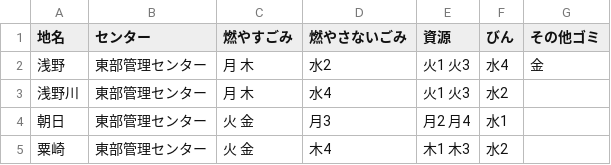
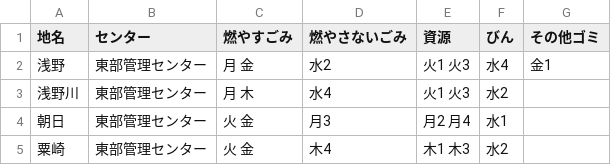
Before and after one commit to moriya-spending/5374, a CSV file: data/area_days.csv, drawn as a sheet; only a part is shown.

Commit message:
Mod area_days.csv

```diff
--- a/data/area_days.csv
+++ b/data/area_days.csv
@@ -1,3 +1,3 @@
 地名,センター,燃やすごみ,燃やさないごみ,資源,びん,その他ゴミ
-浅野,東部管理センター,月 木,水2,火1 火3,水4,金
+浅野,東部管理センター,月 金,水2,火1 火3,水4,金1
 浅野川,東部管理センター,月 木,水4,火1 火3,水2
```
